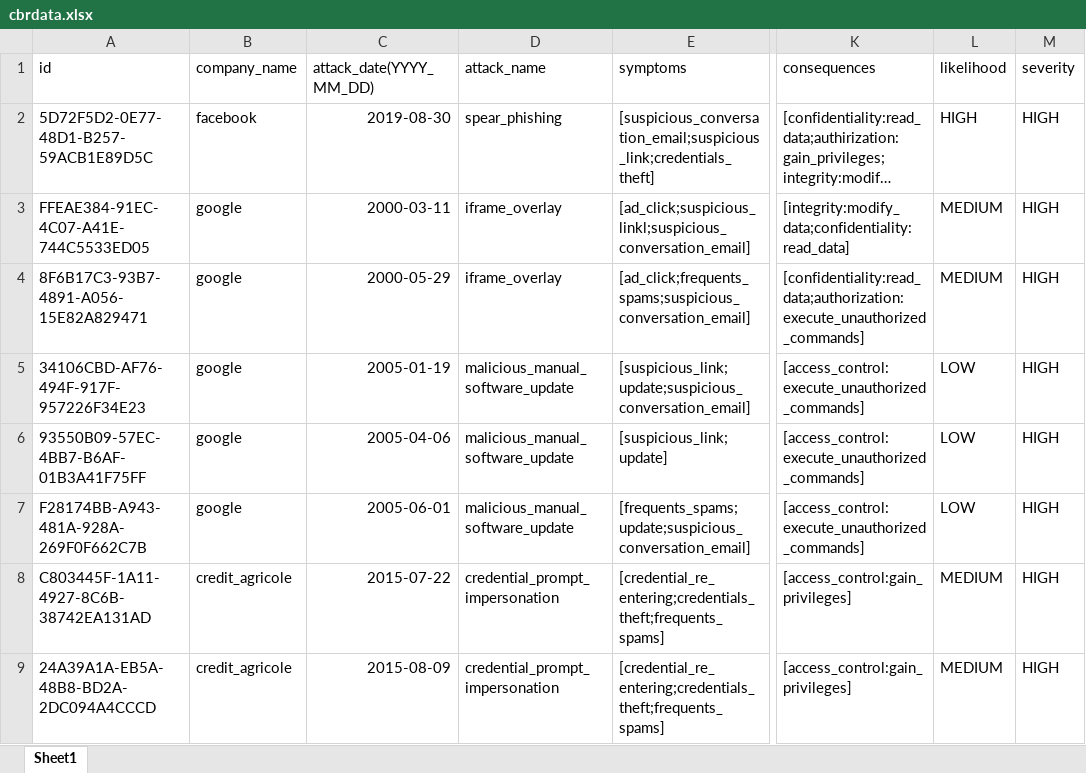
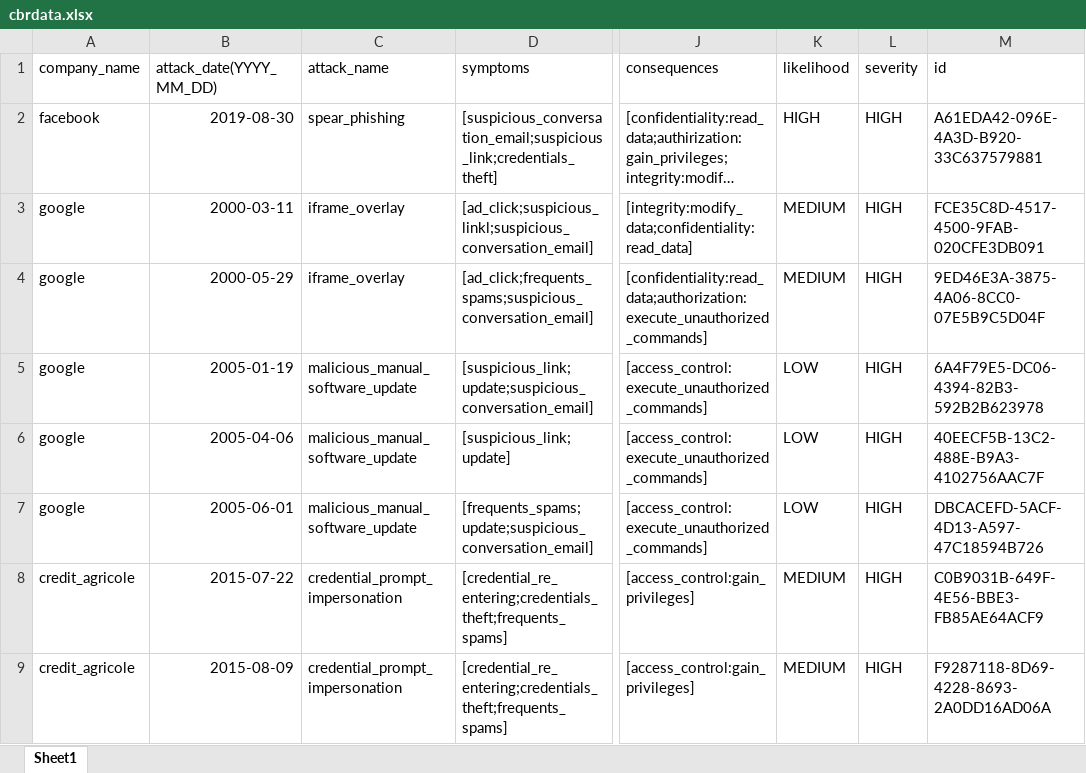
Before and after one commit to kristinadj980/IZ_Project, an Excel workbook: IZ_Project/src/main/java/com/example/IZ_Project/data/cbrdata.xlsx, sheet Sheet1, drawn as a sheet; only a part is shown, gaps mark what is left out; long unchanged cells end in …; values as stored, in another font and other column widths than the file's, no borders; removed rows and columns are numbered as before the commit, all else as after; the diff names each change by its address in the sheet, - before the commit and + after, or states it on an @@ line.

```diff
--- a/IZ_Project/src/main/java/com/example/IZ_Project/data/cbrdata.xlsx (sheet Sheet1)
+++ b/IZ_Project/src/main/java/com/example/IZ_Project/data/cbrdata.xlsx (sheet Sheet1)
-column A (id), rows 2-9: 5D72F5D2-0E77-48D1-B257-59ACB1E89D5C | FFEAE384-91EC-4C07-A41E-744C5533ED05 | 8F6B17C3-93B7-4891-A056-15E82A829471 | 34106CBD-AF76-494F-917F-957226F34E23 | 93550B09-57EC-4BB7-B6AF-01B3A41F75FF | F28174BB-A943-481A-928A-269F0F662C7B | C803445F-1A11-4927-8C6B-38742EA131AD | 24A39A1A-EB5A-48B8-BD2A-2DC094A4CCCD
+column M (id), rows 2-9: A61EDA42-096E-4A3D-B920-33C637579881 | FCE35C8D-4517-4500-9FAB-020CFE3DB091 | 9ED46E3A-3875-4A06-8CC0-07E5B9C5D04F | 6A4F79E5-DC06-4394-82B3-592B2B623978 | 40EECF5B-13C2-488E-B9A3-4102756AAC7F | DBCACEFD-5ACF-4D13-A597-47C18594B726 | C0B9031B-649F-4E56-BBE3-FB85AE64ACF9 | F9287118-8D69-4228-8693-2A0DD16AD06A
```
Also changed, not shown: 5 other files.
